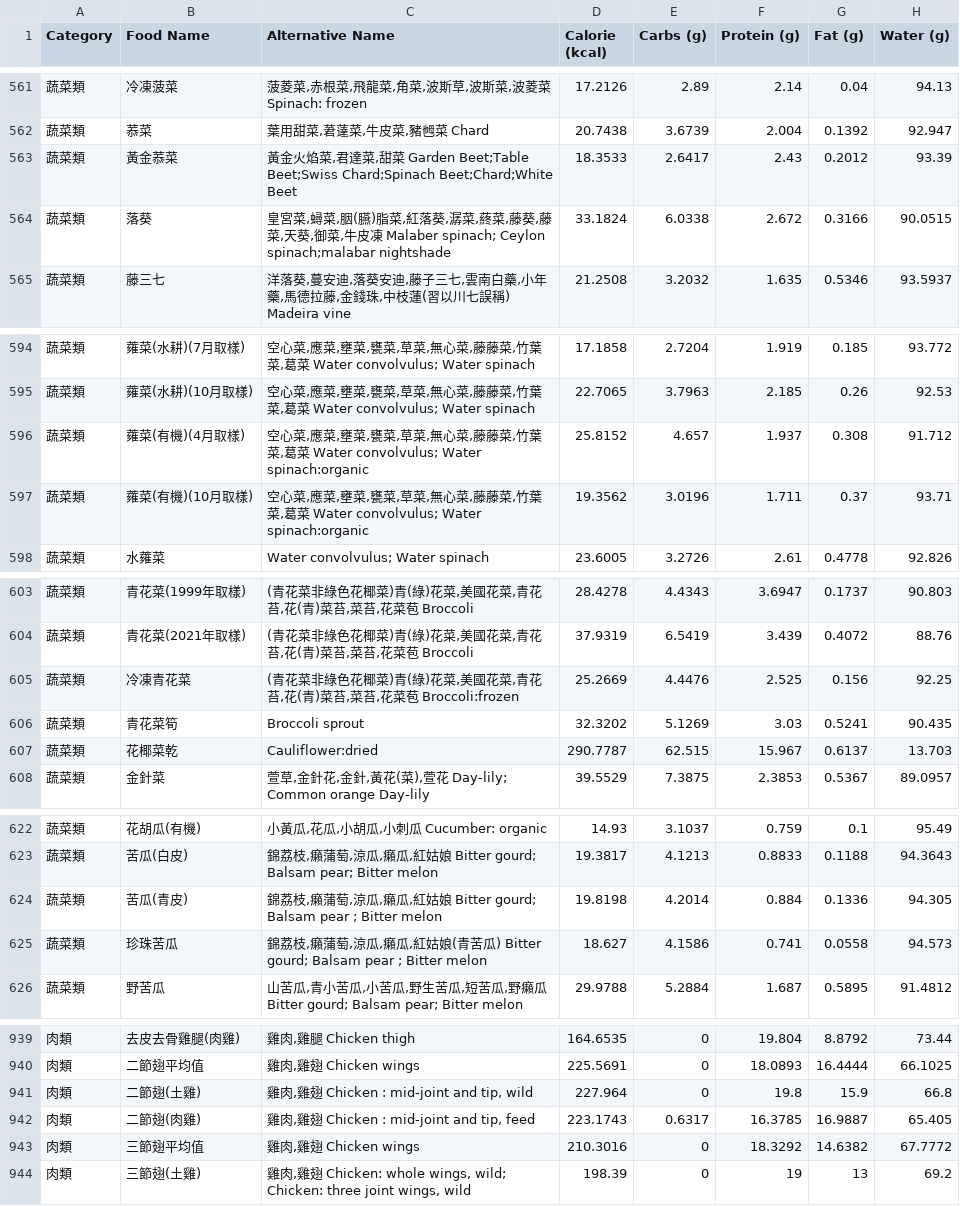
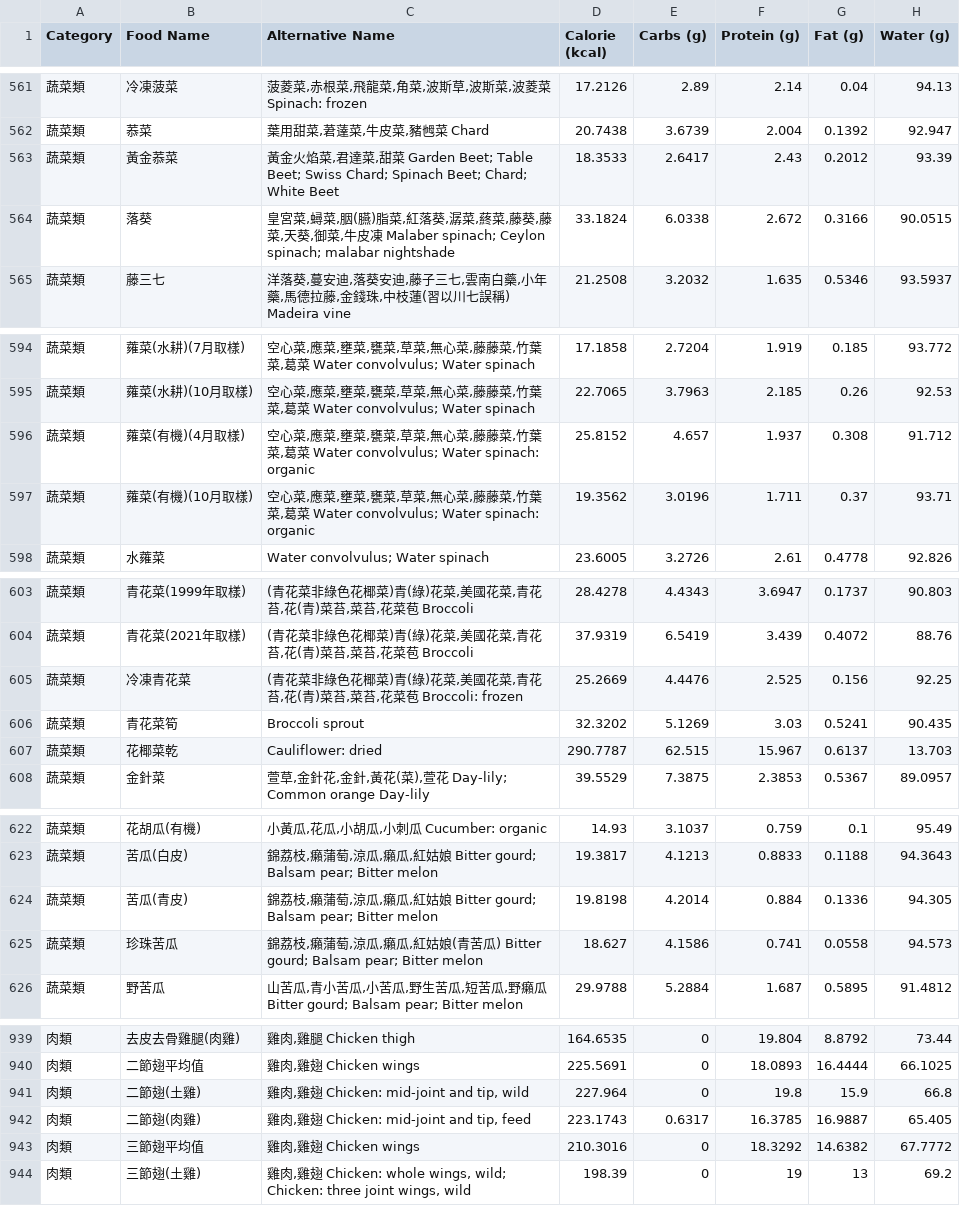
Before and after one commit to Nutrient-Ranking/nutrition-lab, a CSV file: analysis/food_data_a.csv, drawn as a sheet; only a part is shown, gaps mark what is left out; the diff covers the shown part only; the diff names each change by its address in the sheet, - before the commit and + after, or states it on an @@ line.

```diff
--- a/analysis/food_data_a.csv
+++ b/analysis/food_data_a.csv
-C563 (Alternative Name): …Garden Beet;Table Beet;Swiss Chard;Spinach Beet;Chard;White Beet
+C563 (Alternative Name): …Garden Beet; Table Beet; Swiss Chard; Spinach Beet; Chard; White Beet
-C564 (Alternative Name): …Malaber spinach; Ceylon spinach;malabar nightshade
+C564 (Alternative Name): …Malaber spinach; Ceylon spinach; malabar nightshade
-C596:C597 (Alternative Name): …Water convolvulus; Water spinach:organic
+C596:C597 (Alternative Name): …Water convolvulus; Water spinach: organic
-C605 (Alternative Name): …花菜苞 Broccoli:frozen
+C605 (Alternative Name): …花菜苞 Broccoli: frozen
-C607 (Alternative Name): Cauliflower:dried
+C607 (Alternative Name): Cauliflower: dried
-C624 (Alternative Name): …Bitter gourd; Balsam pear ; Bitter melon
+C624 (Alternative Name): …Bitter gourd; Balsam pear; Bitter melon
-C625 (Alternative Name): …) Bitter gourd; Balsam pear ; Bitter melon
+C625 (Alternative Name): …) Bitter gourd; Balsam pear; Bitter melon
-C941 (Alternative Name): 雞肉,雞翅 Chicken : mid-joint and tip, wild
+C941 (Alternative Name): 雞肉,雞翅 Chicken: mid-joint and tip, wild
-C942 (Alternative Name): 雞肉,雞翅 Chicken : mid-joint and tip, feed
+C942 (Alternative Name): 雞肉,雞翅 Chicken: mid-joint and tip, feed
```
Also changed, not shown: 33 edited cells elsewhere in this file.
